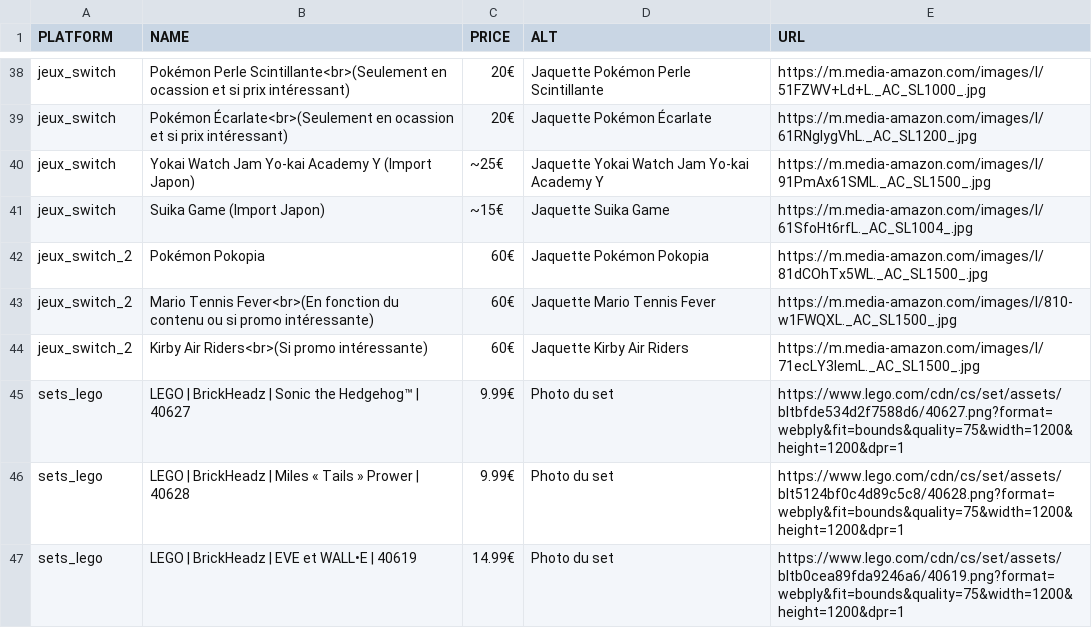
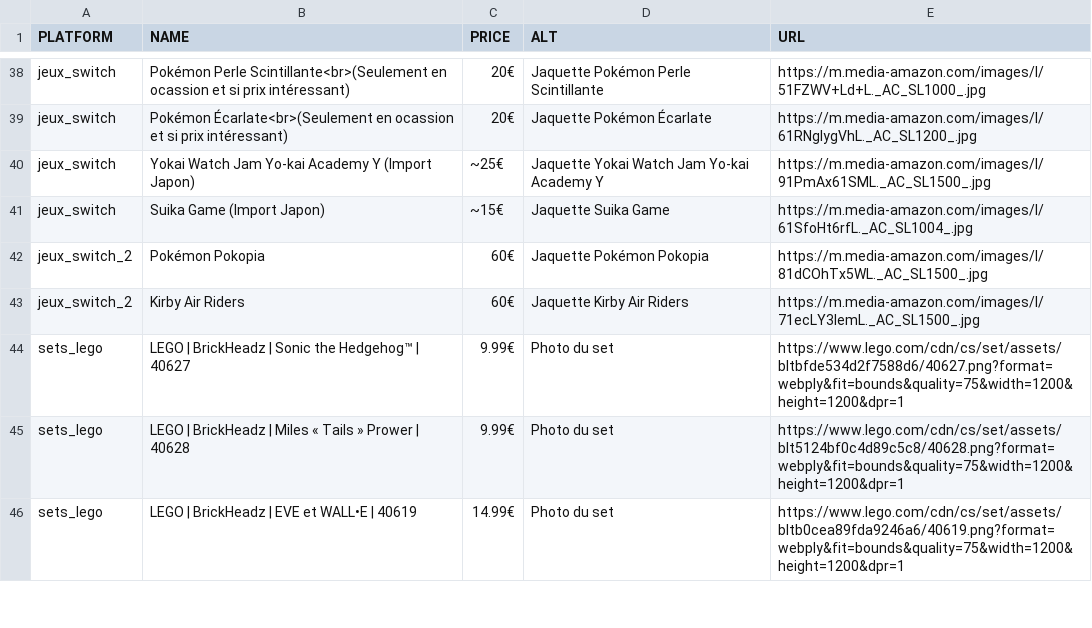
Before and after one commit to Matbaldi/Listes, a CSV file: assets/csv/items.csv, drawn as a sheet; only a part is shown, gaps mark what is left out.

Commit message:
Clean up item descriptions in items.csv
Removed HTML line breaks from item descriptions.

```diff
--- a/assets/csv/items.csv
+++ b/assets/csv/items.csv
@@ -42,4 +42,3 @@ jeux_switch,Suika Game (Import Japon),~15€,Jaquette Suika Game,https://m.media
 jeux_switch_2,Pokémon Pokopia,60€,Jaquette Pokémon Pokopia,https://m.media-amazon.com/images/I/81dCOhTx5WL._AC_SL1500_.jpg
-jeux_switch_2,Mario Tennis Fever<br>(En fonction du contenu ou si promo intéressante),60€,Jaquette Mario Tennis Fever,https://m.media-amazon.com/images/I/810-w1FWQXL._AC_SL1500_.jpg
-jeux_switch_2,Kirby Air Riders<br>(Si promo intéressante),60€,Jaquette Kirby Air Riders,https://m.media-amazon.com/images/I/71ecLY3lemL._AC_SL1500_.jpg
+jeux_switch_2,Kirby Air Riders,60€,Jaquette Kirby Air Riders,https://m.media-amazon.com/images/I/71ecLY3lemL._AC_SL1500_.jpg
 sets_lego,LEGO | BrickHeadz | Sonic the Hedgehog™ | 40627,9.99€,Photo du set,https://www.lego.com/cdn/cs/set/assets/bltbfde534d2f7588d6/40627.png?format=webply&fit=bounds&quality=75&width=1200&height=1200&dpr=1
```
